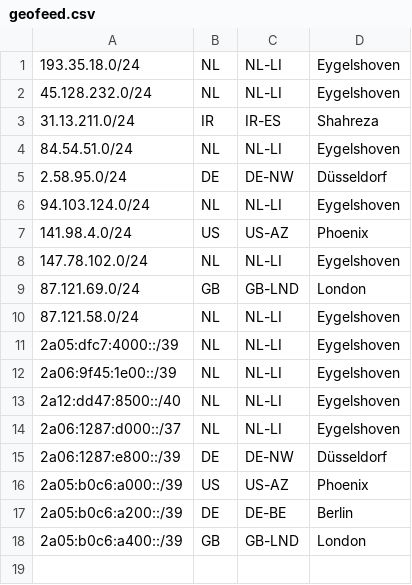
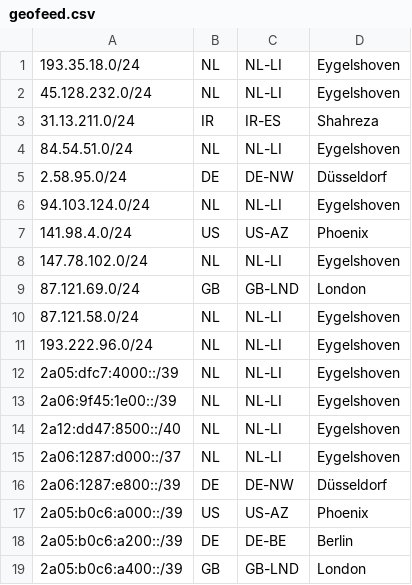
Before and after one commit to pfcloud-io/geofeed, a CSV file: geofeed.csv, drawn as a sheet; the diff names each change by its address in the sheet, - before the commit and + after, or states it on an @@ line.

Commit message:
Update geofeed.csv

```diff
--- a/geofeed.csv
+++ b/geofeed.csv
+row 11: 193.222.96.0/24 | NL | NL-LI | Eygelshoven
```
